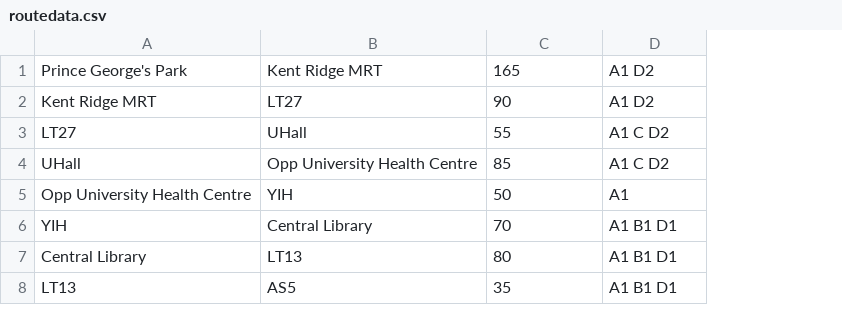
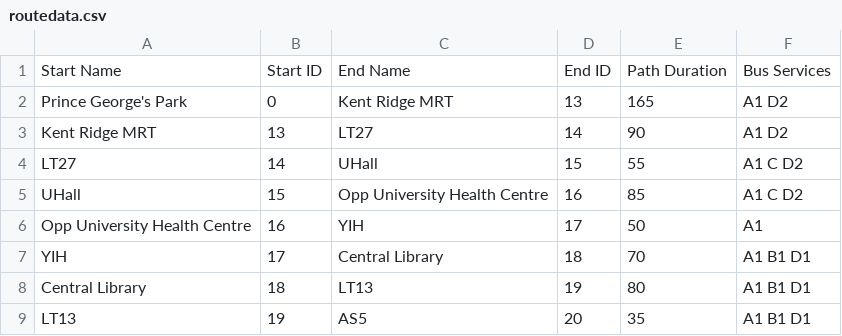
Before and after one commit to shuyang0/WhereTo, a CSV file: routedata.csv, drawn as a sheet; only a part is shown; addresses are those after the commit; the diff names each change by its address in the sheet, - before the commit and + after, or states it on an @@ line.

```diff
--- a/routedata.csv
+++ b/routedata.csv
+column B, rows 2-9: 0 | 13 | 14 | 15 | 16 | 17 | 18 | 19
+column D, rows 2-9: 13 | 14 | 15 | 16 | 17 | 18 | 19 | 20
+row 1: Start Name | Start ID | End Name | End ID | Path Duration | Bus Services
```
Also changed, not shown: stopdata.csv, 4 other files.
